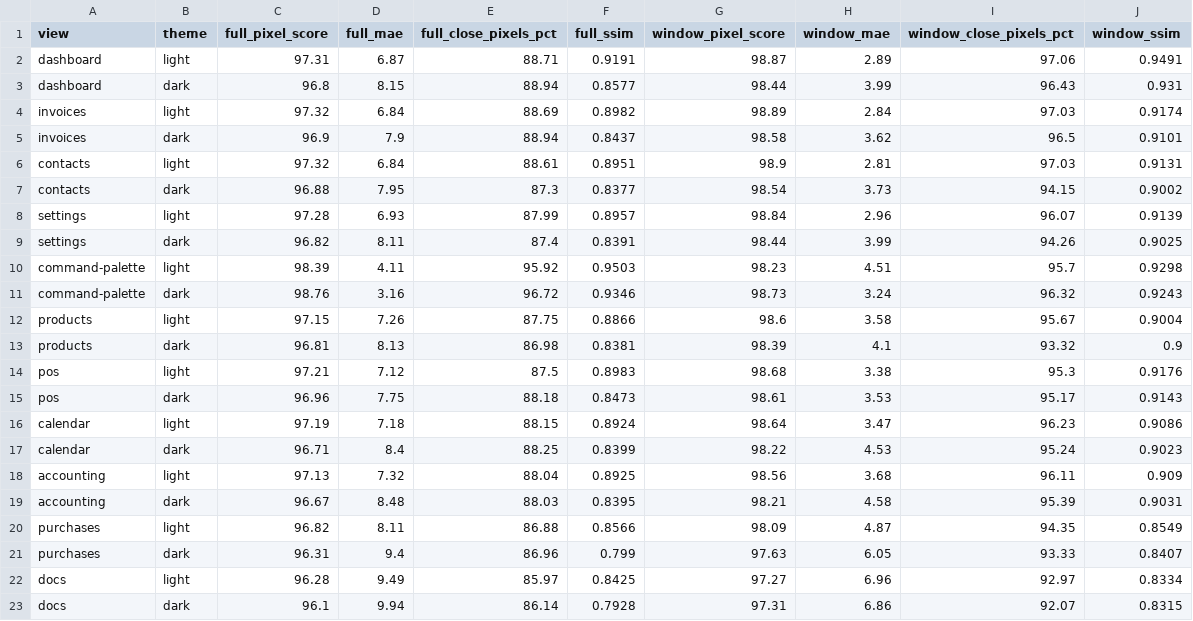
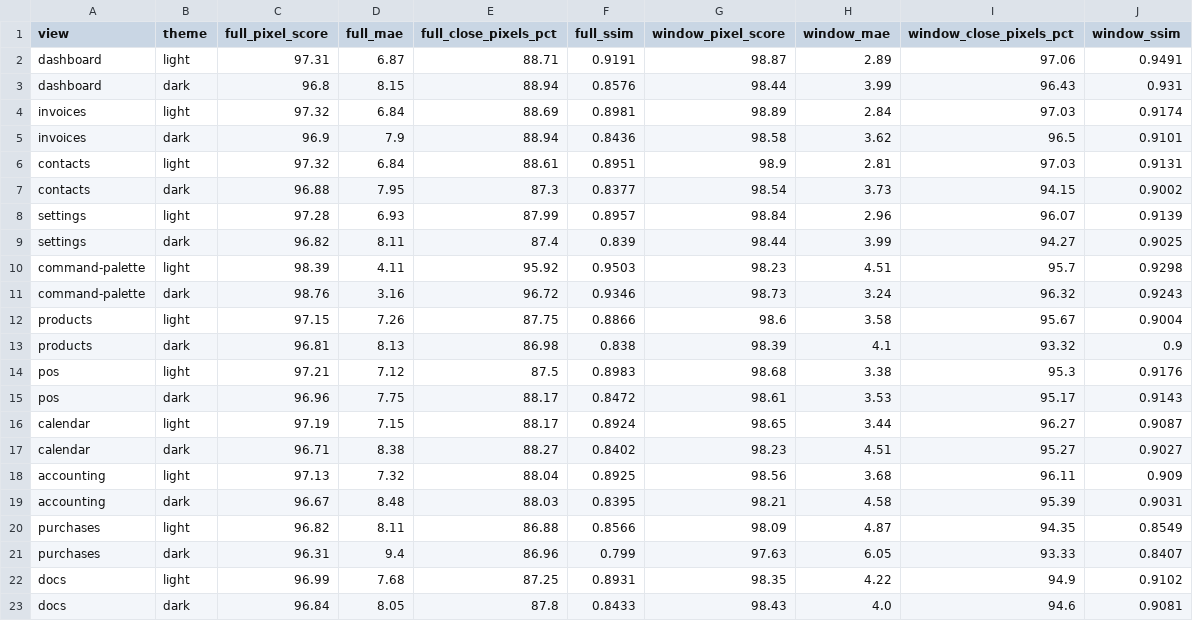
Before and after one commit to Strudelcode/SOCDOF, a CSV file: artifacts/diff.csv, drawn as a sheet.

```diff
--- a/artifacts/diff.csv
+++ b/artifacts/diff.csv
@@ -2,5 +2,5 @@ view,theme,full_pixel_score,full_mae,full_close_pixels_pct,full_ssim,window_pixe
 dashboard,light,97.31,6.87,88.71,0.9191,98.87,2.89,97.06,0.9491
-dashboard,dark,96.8,8.15,88.94,0.8577,98.44,3.99,96.43,0.931
-invoices,light,97.32,6.84,88.69,0.8982,98.89,2.84,97.03,0.9174
-invoices,dark,96.9,7.9,88.94,0.8437,98.58,3.62,96.5,0.9101
+dashboard,dark,96.8,8.15,88.94,0.8576,98.44,3.99,96.43,0.931
+invoices,light,97.32,6.84,88.69,0.8981,98.89,2.84,97.03,0.9174
+invoices,dark,96.9,7.9,88.94,0.8436,98.58,3.62,96.5,0.9101
 contacts,light,97.32,6.84,88.61,0.8951,98.9,2.81,97.03,0.9131
@@ -8,3 +8,3 @@ contacts,dark,96.88,7.95,87.3,0.8377,98.54,3.73,94.15,0.9002
 settings,light,97.28,6.93,87.99,0.8957,98.84,2.96,96.07,0.9139
-settings,dark,96.82,8.11,87.4,0.8391,98.44,3.99,94.26,0.9025
+settings,dark,96.82,8.11,87.4,0.839,98.44,3.99,94.27,0.9025
 command-palette,light,98.39,4.11,95.92,0.9503,98.23,4.51,95.7,0.9298
@@ -12,7 +12,7 @@ command-palette,dark,98.76,3.16,96.72,0.9346,98.73,3.24,96.32,0.9243
 products,light,97.15,7.26,87.75,0.8866,98.6,3.58,95.67,0.9004
-products,dark,96.81,8.13,86.98,0.8381,98.39,4.1,93.32,0.9
+products,dark,96.81,8.13,86.98,0.838,98.39,4.1,93.32,0.9
 pos,light,97.21,7.12,87.5,0.8983,98.68,3.38,95.3,0.9176
-pos,dark,96.96,7.75,88.18,0.8473,98.61,3.53,95.17,0.9143
-calendar,light,97.19,7.18,88.15,0.8924,98.64,3.47,96.23,0.9086
-calendar,dark,96.71,8.4,88.25,0.8399,98.22,4.53,95.24,0.9023
+pos,dark,96.96,7.75,88.17,0.8472,98.61,3.53,95.17,0.9143
+calendar,light,97.19,7.15,88.17,0.8924,98.65,3.44,96.27,0.9087
+calendar,dark,96.71,8.38,88.27,0.8402,98.23,4.51,95.27,0.9027
 accounting,light,97.13,7.32,88.04,0.8925,98.56,3.68,96.11,0.909
@@ -21,3 +21,3 @@ purchases,light,96.82,8.11,86.88,0.8566,98.09,4.87,94.35,0.8549
 purchases,dark,96.31,9.4,86.96,0.799,97.63,6.05,93.33,0.8407
-docs,light,96.28,9.49,85.97,0.8425,97.27,6.96,92.97,0.8334
-docs,dark,96.1,9.94,86.14,0.7928,97.31,6.86,92.07,0.8315
+docs,light,96.99,7.68,87.25,0.8931,98.35,4.22,94.9,0.9102
+docs,dark,96.84,8.05,87.8,0.8433,98.43,4.0,94.6,0.9081
```
Also changed, not shown: docs/parity/diff.csv, 29 other files.
